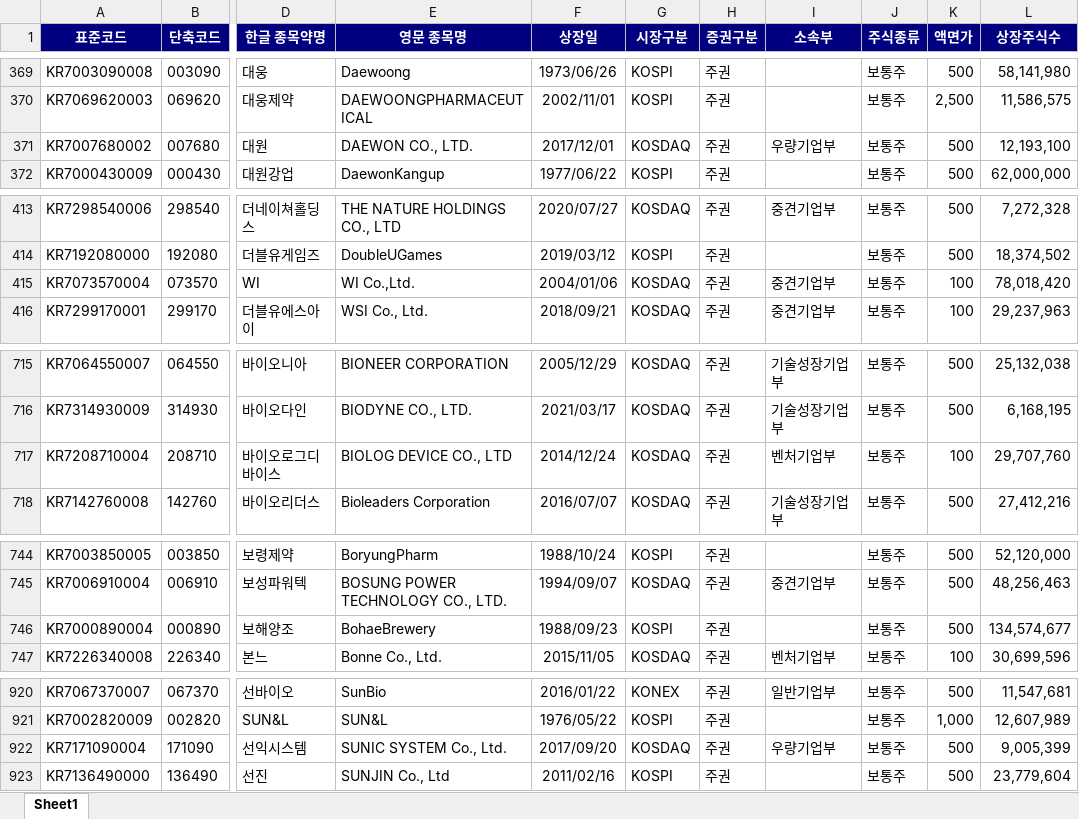
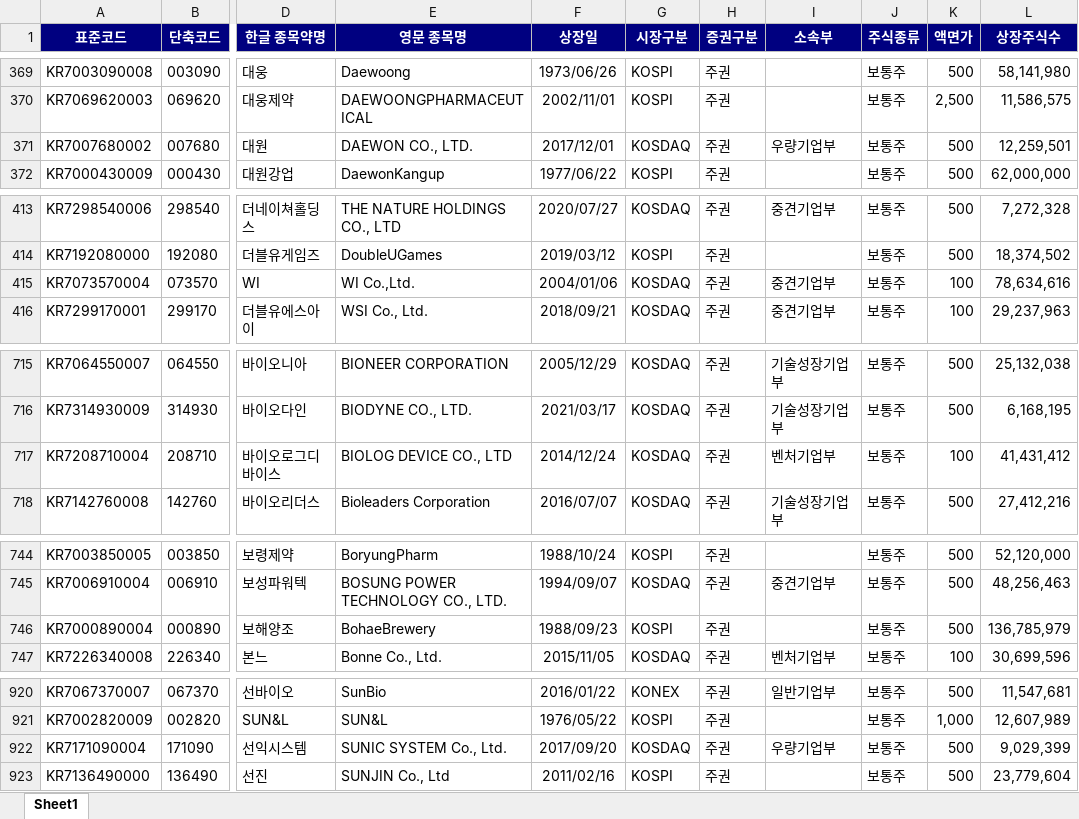
Before and after one commit to cheolgyu/sbp-inp-data, an Excel workbook: corps_basic.xlsx, sheet Sheet1, drawn as a sheet; only a part is shown, gaps mark what is left out; values as stored, in another font and other column widths than the file's, no borders; the diff covers the shown part only; the diff names each change by its address in the sheet, - before the commit and + after, or states it on an @@ line.

```diff
--- a/corps_basic.xlsx (sheet Sheet1)
+++ b/corps_basic.xlsx (sheet Sheet1)
-L371 (상장주식수): 12,193,100
+L371 (상장주식수): 12,259,501
-L415 (상장주식수): 78,018,420
+L415 (상장주식수): 78,634,616
-L717 (상장주식수): 29,707,760
+L717 (상장주식수): 41,431,412
-L746 (상장주식수): 134,574,677
+L746 (상장주식수): 136,785,979
-L922 (상장주식수): 9,005,399
+L922 (상장주식수): 9,029,399
```
Also changed, not shown: 3 added rows, 2 removed rows and 28 edited cells elsewhere in this sheet, 9 other files.
